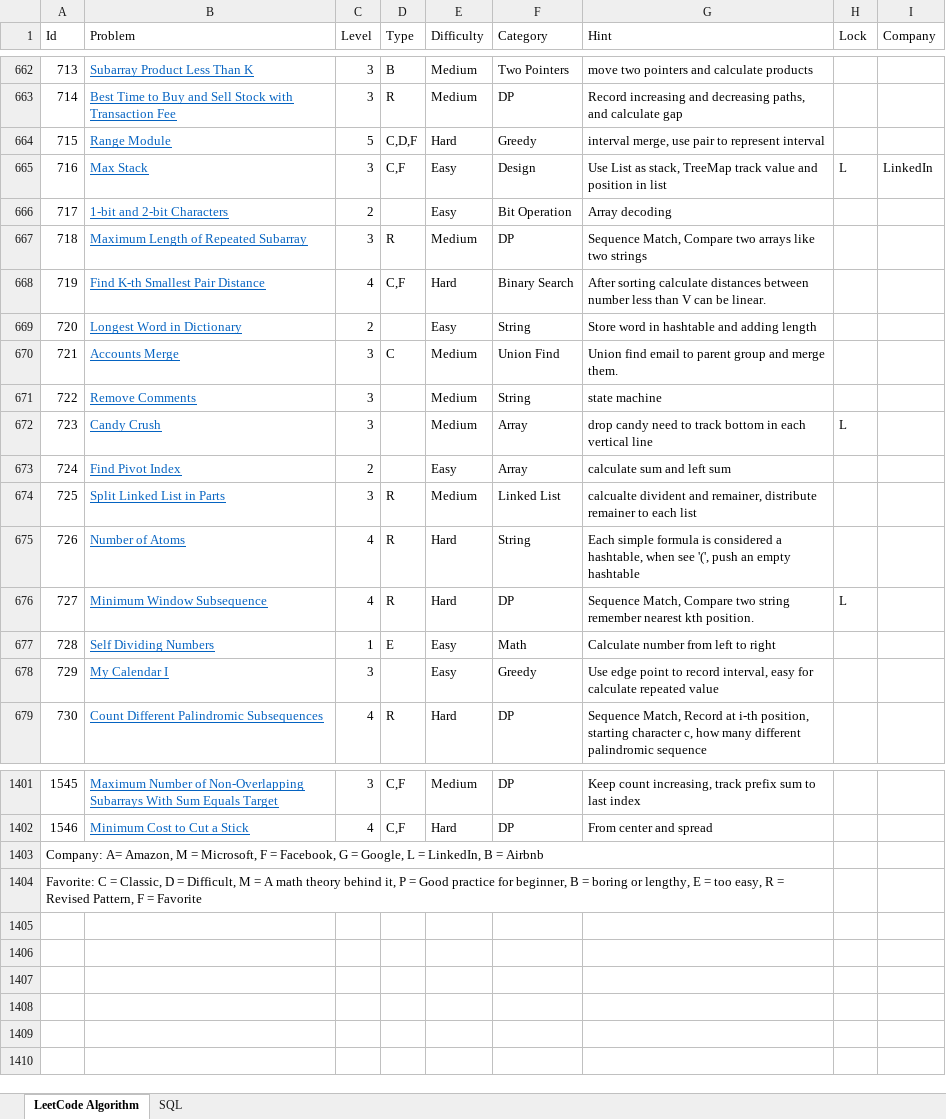
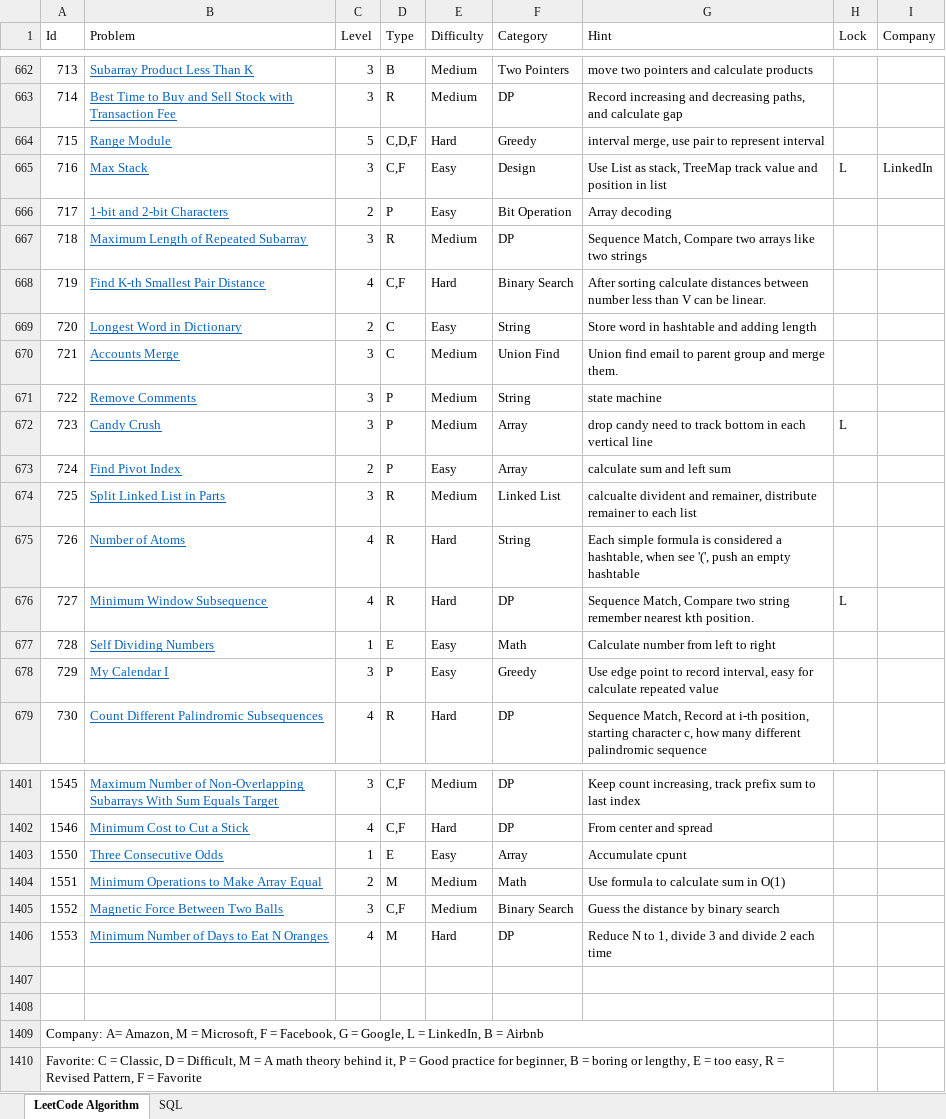
Before and after one commit to huanminwu/LeetCode, an Excel workbook: LeetCode.xlsx, sheet LeetCode Algorithm, drawn as a sheet; only a part is shown, gaps mark what is left out; values as stored, in another font and other column widths than the file's, no borders; charts and pictures not drawn; removed rows and columns are numbered as before the commit, all else as after; the diff covers the shown part only; the diff names each change by its address in the sheet, - before the commit and + after, or states it on an @@ line.

```diff
--- a/LeetCode.xlsx (sheet LeetCode Algorithm)
+++ b/LeetCode.xlsx (sheet LeetCode Algorithm)
-D666 (Type): (empty)
+D666 (Type): P
-D669 (Type): (empty)
+D669 (Type): C
-D671:D673 (Type): (empty)
+D671:D673 (Type): P
-D678 (Type): (empty)
+D678 (Type): P
+row 1403: 1550 | Three Consecutive Odds | 1 | E | Easy | Array | Accumulate cpunt
+row 1404: 1551 | Minimum Operations to Make Array Equal | 2 | M | Medium | Math | Use formula to calculate sum in O(1)
+row 1405: 1552 | Magnetic Force Between Two Balls | 3 | C,F | Medium | Binary Search | Guess the distance by binary search
+row 1406: 1553 | Minimum Number of Days to Eat N Oranges | 4 | M | Hard | DP | Reduce N to 1, divide 3 and divide 2 each time
@@ column A (Id) renumbered between rows 1407 and 1408 @@
-A1403:G1403 merged
-A1404:G1404 merged
+row 1409: Company: A= Amazon, M = Microsoft, F = Facebook, G = Google, L = LinkedIn, B = Airbnb
+row 1410: Favorite: C = Classic, D = Difficult, M = A math theory behind it, P = Good practice for beginner, B = boring or lengthy, E = too easy, R = Revised Pattern, F = Favorite
```
Also changed, not shown: 55 edited cells elsewhere in this sheet, 20 other files.
